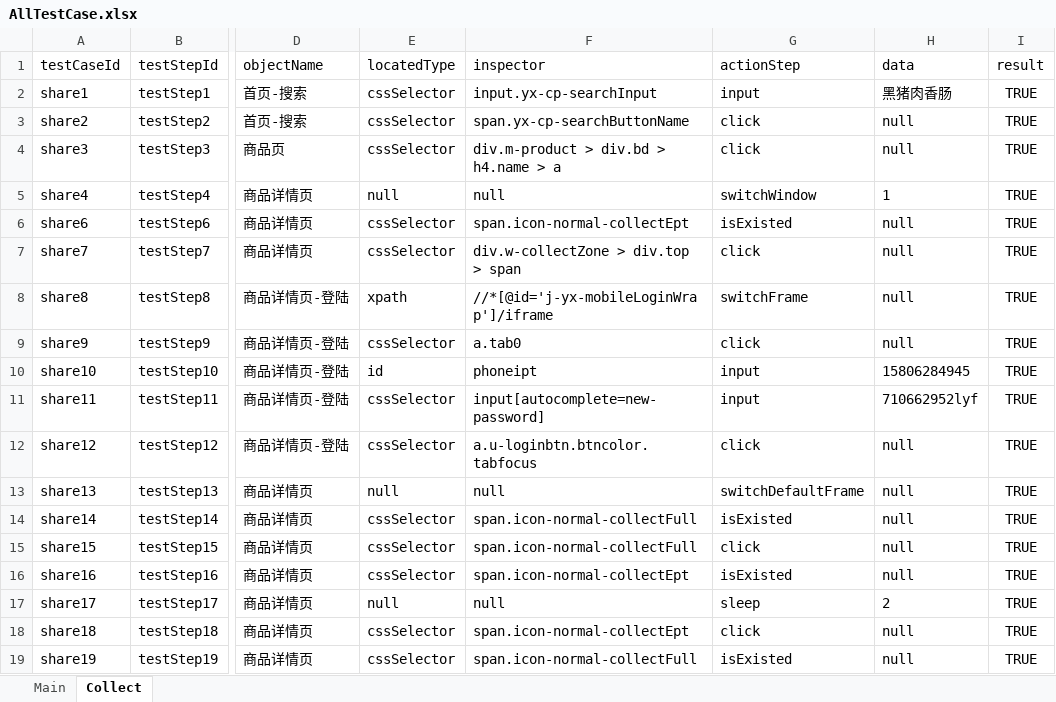
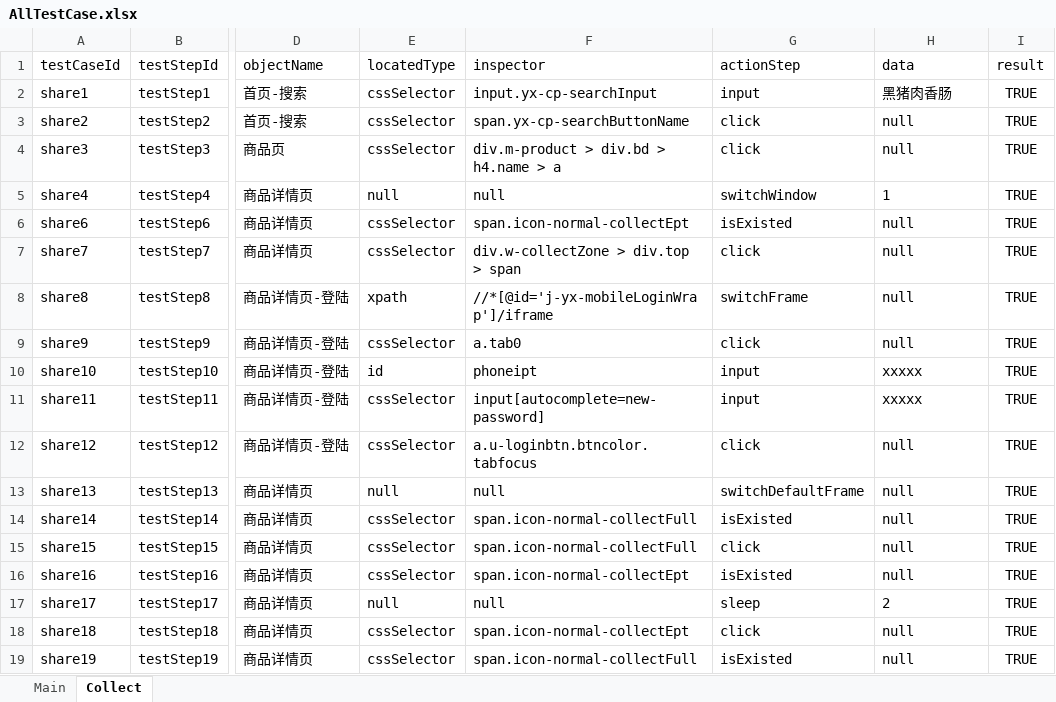
Before and after one commit to liyanfei123/NeteaseWebTest, an Excel workbook: data/AllTestCase.xlsx, sheet Collect, drawn as a sheet; only a part is shown, gaps mark what is left out; values as stored, in another font and other column widths than the file's, no borders; the diff names each change by its address in the sheet, - before the commit and + after, or states it on an @@ line.

```diff
--- a/data/AllTestCase.xlsx (sheet Collect)
+++ b/data/AllTestCase.xlsx (sheet Collect)
-H10 (data): 15806284945
+H10 (data): xxxxx
-H11 (data): 710662952lyf
+H11 (data): xxxxx
```
Also changed, not shown: data/loginData.xlsx, 24 other files.
